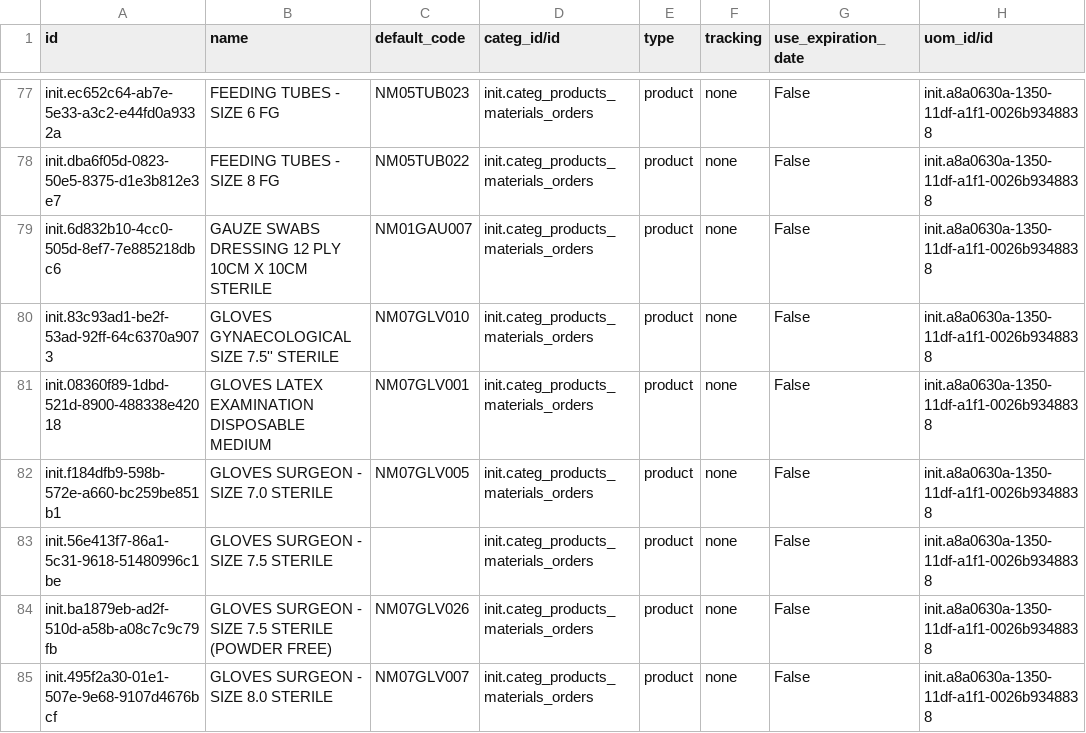
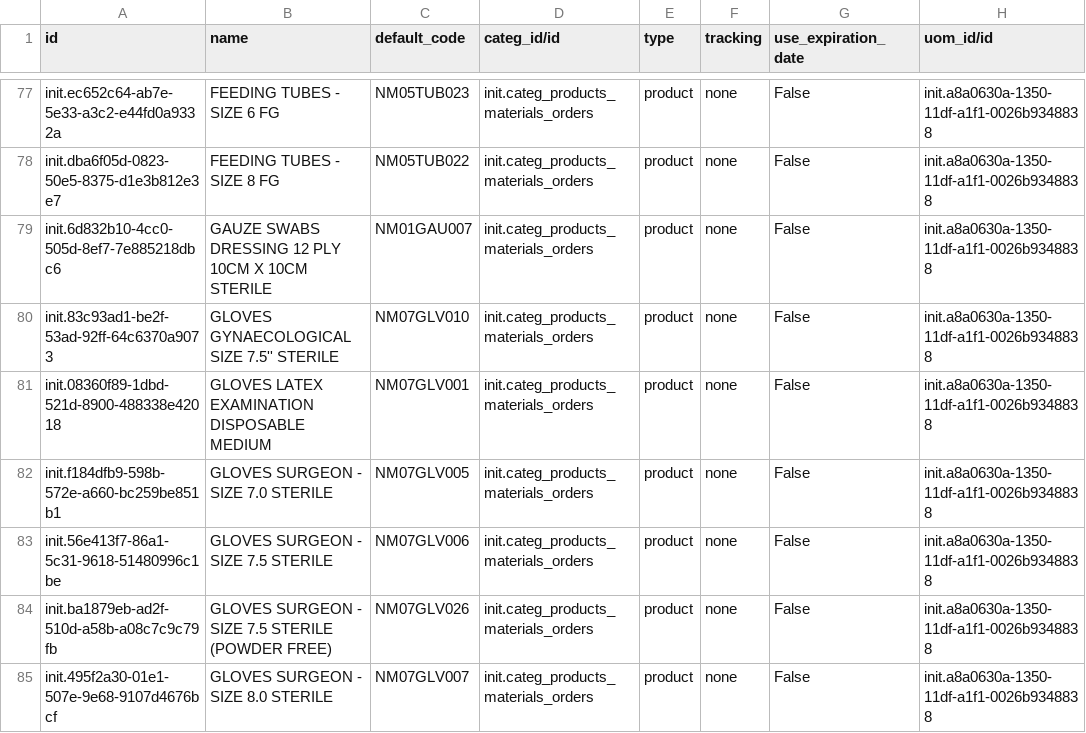
Before and after one commit to AMPATH/O3-amrs, a CSV file: distro/config/odoo/initializer_config/product_variant/kesses_non_pharmaceuticals.csv, drawn as a sheet; only a part is shown, gaps mark what is left out; the diff names each change by its address in the sheet, - before the commit and + after, or states it on an @@ line.

```diff
--- a/distro/config/odoo/initializer_config/product_variant/kesses_non_pharmaceuticals.csv
+++ b/distro/config/odoo/initializer_config/product_variant/kesses_non_pharmaceuticals.csv
-C83 (default_code): (empty)
+C83 (default_code): NM07GLV006
```
Also changed, not shown: 10 other files.
